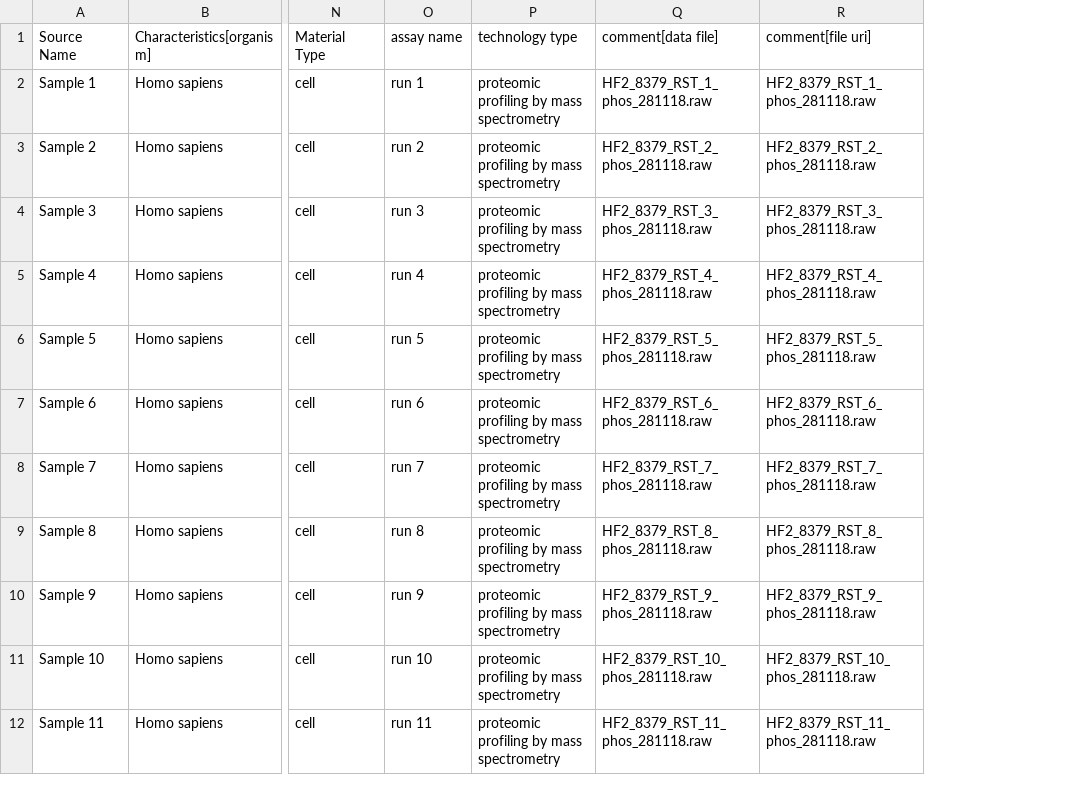
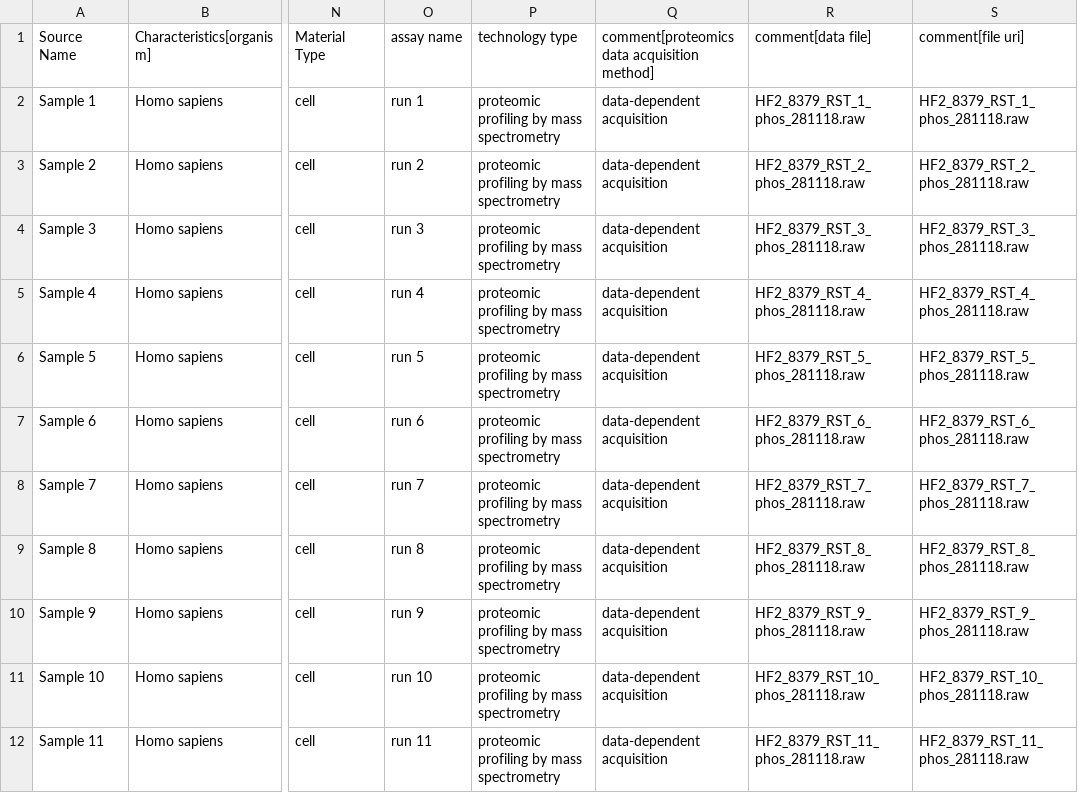
Before and after one commit to daichengxin/sdrf-annotated-datasets, a TSV file: datasets/PXD026824/PXD026824.sdrf.tsv, drawn as a sheet; only a part is shown, gaps mark what is left out; the diff names each change by its address in the sheet, - before the commit and + after, or states it on an @@ line.

```diff
--- a/datasets/PXD026824/PXD026824.sdrf.tsv
+++ b/datasets/PXD026824/PXD026824.sdrf.tsv
+column Q, rows 1-12: comment[proteomics data acquisition method] | data-dependent acquisition | data-dependent acquisition | data-dependent acquisition | data-dependent acquisition | data-dependent acquisition | data-dependent acquisition | data-dependent acquisition | data-dependent acquisition | data-dependent acquisition | data-dependent acquisition | data-dependent acquisition
```
Also changed, not shown: datasets/PXD001819/PXD001819.sdrf.tsv, 1 other file.
